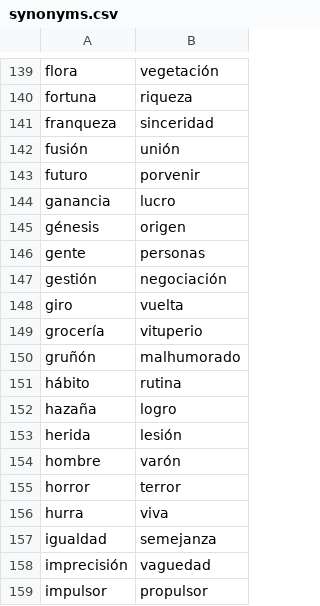
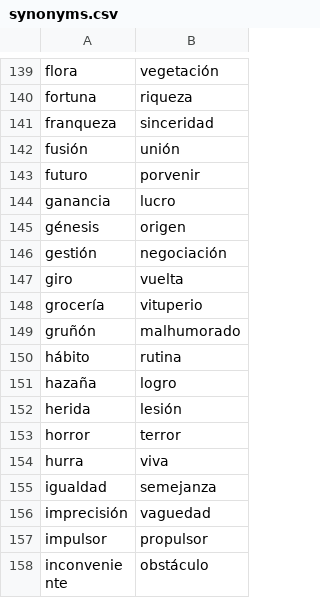
Before and after one commit to fbalbachan/TecnoNews, a CSV file: prototype/resources/synonyms.csv, drawn as a sheet; only a part is shown, gaps mark what is left out; the shorter side is filled out with more unchanged rows.

```diff
--- a/prototype/resources/synonyms.csv
+++ b/prototype/resources/synonyms.csv
@@ -145,3 +145,2 @@ ganancia,lucro
 génesis,origen
-gente,personas
 gestión,negociación
@@ -153,3 +152,2 @@ hazaña,logro
 herida,lesión
-hombre,varón
 horror,terror
```
Also changed, not shown: 1 other file.
